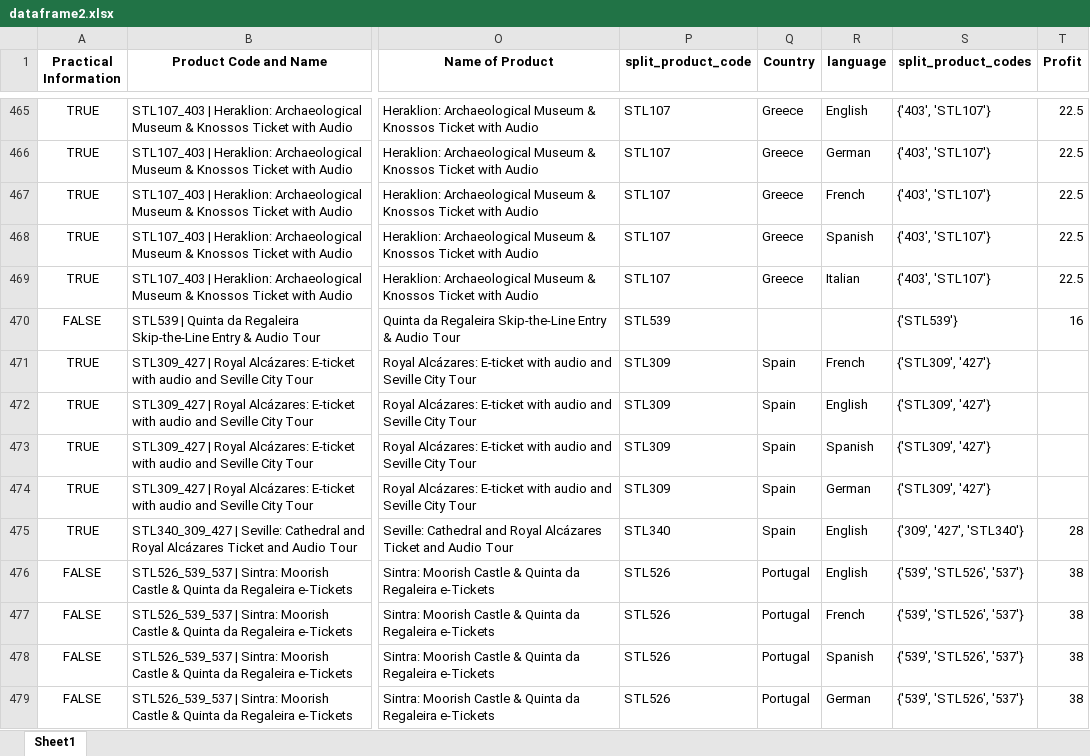
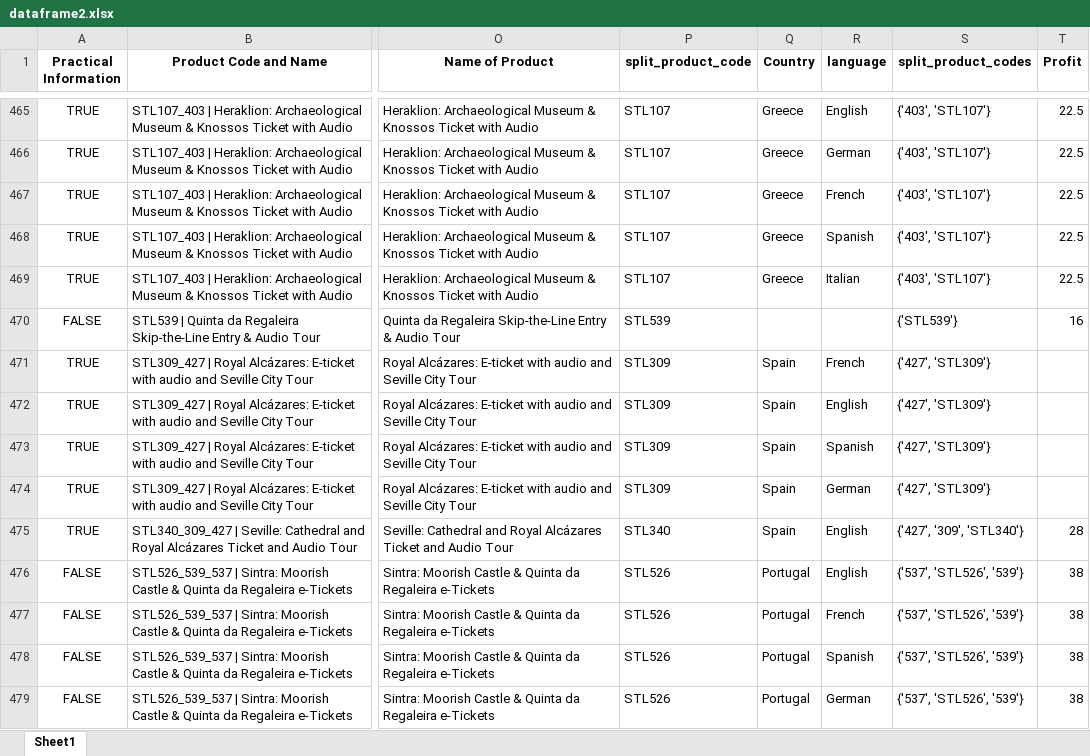
Before and after one commit to steve12512/E-Commerce-Data-Analysis-Project, an Excel workbook: dataframe2.xlsx, sheet Sheet1, drawn as a sheet; only a part is shown, gaps mark what is left out; values as stored, in another font and other column widths than the file's, no borders; the diff covers the shown part only; the diff names each change by its address in the sheet, - before the commit and + after, or states it on an @@ line.

```diff
--- a/dataframe2.xlsx (sheet Sheet1)
+++ b/dataframe2.xlsx (sheet Sheet1)
-S471:S474 (split_product_codes): {'STL309', '427'}
+S471:S474 (split_product_codes): {'427', 'STL309'}
-S475 (split_product_codes): {'309', '427', 'STL340'}
+S475 (split_product_codes): {'427', '309', 'STL340'}
-S476:S479 (split_product_codes): {'539', 'STL526', '537'}
+S476:S479 (split_product_codes): {'537', 'STL526', '539'}
```
Also changed, not shown: 404 edited cells elsewhere in this sheet, questions/successful_tour_looks_like.xlsx, questions/tours_go_together.xlsx, 7 other files.
